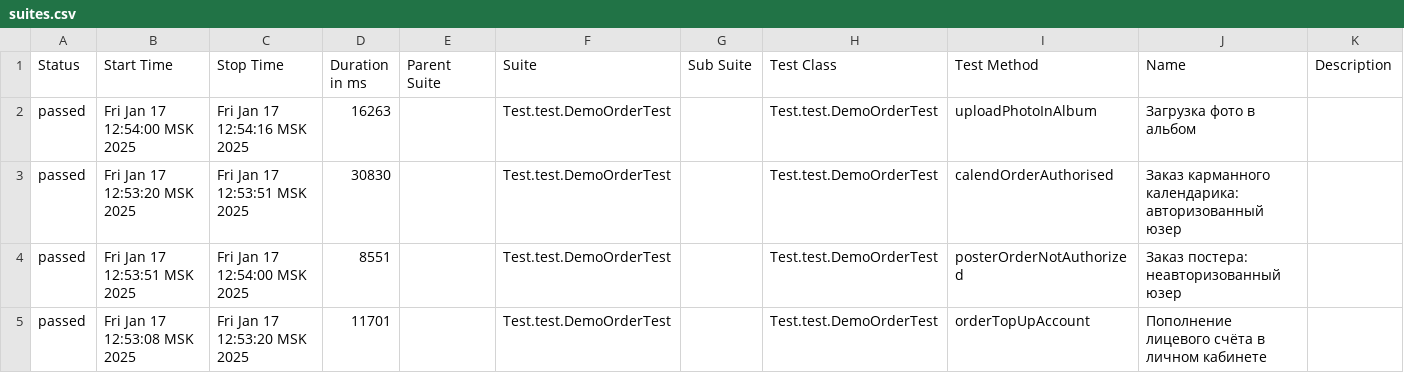
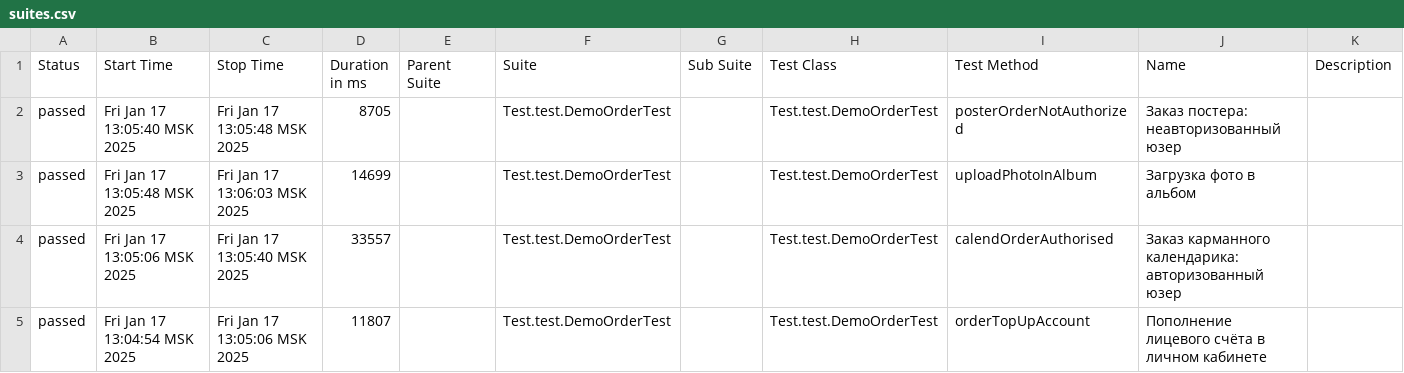
Before and after one commit to MariamPetr/allure-reports-for-web, a CSV file: web-master/allure-maven-plugin/data/suites.csv, drawn as a sheet.

Commit message:
Web Allure Report - master

```diff
--- a/web-master/allure-maven-plugin/data/suites.csv
+++ b/web-master/allure-maven-plugin/data/suites.csv
@@ -1,5 +1,5 @@
 "Status","Start Time","Stop Time","Duration in ms","Parent Suite","Suite","Sub Suite","Test Class","Test Method","Name","Description"
-"passed","Fri Jan 17 12:54:00 MSK 2025","Fri Jan 17 12:54:16 MSK 2025","16263","","Test.test.DemoOrderTest","","Test.test.DemoOrderTest","uploadPhotoInAlbum","Загрузка фото в альбом",""
-"passed","Fri Jan 17 12:53:20 MSK 2025","Fri Jan 17 12:53:51 MSK 2025","30830","","Test.test.DemoOrderTest","","Test.test.DemoOrderTest","calendOrderAuthorised","Заказ карманного календарика: авторизованный юзер",""
-"passed","Fri Jan 17 12:53:51 MSK 2025","Fri Jan 17 12:54:00 MSK 2025","8551","","Test.test.DemoOrderTest","","Test.test.DemoOrderTest","posterOrderNotAuthorized","Заказ постера: неавторизованный юзер",""
-"passed","Fri Jan 17 12:53:08 MSK 2025","Fri Jan 17 12:53:20 MSK 2025","11701","","Test.test.DemoOrderTest","","Test.test.DemoOrderTest","orderTopUpAccount","Пополнение лицевого счёта в личном кабинете",""
+"passed","Fri Jan 17 13:05:40 MSK 2025","Fri Jan 17 13:05:48 MSK 2025","8705","","Test.test.DemoOrderTest","","Test.test.DemoOrderTest","posterOrderNotAuthorized","Заказ постера: неавторизованный юзер",""
+"passed","Fri Jan 17 13:05:48 MSK 2025","Fri Jan 17 13:06:03 MSK 2025","14699","","Test.test.DemoOrderTest","","Test.test.DemoOrderTest","uploadPhotoInAlbum","Загрузка фото в альбом",""
+"passed","Fri Jan 17 13:05:06 MSK 2025","Fri Jan 17 13:05:40 MSK 2025","33557","","Test.test.DemoOrderTest","","Test.test.DemoOrderTest","calendOrderAuthorised","Заказ карманного календарика: авторизованный юзер",""
+"passed","Fri Jan 17 13:04:54 MSK 2025","Fri Jan 17 13:05:06 MSK 2025","11807","","Test.test.DemoOrderTest","","Test.test.DemoOrderTest","orderTopUpAccount","Пополнение лицевого счёта в личном кабинете",""
```
Also changed, not shown: 17 other files.
